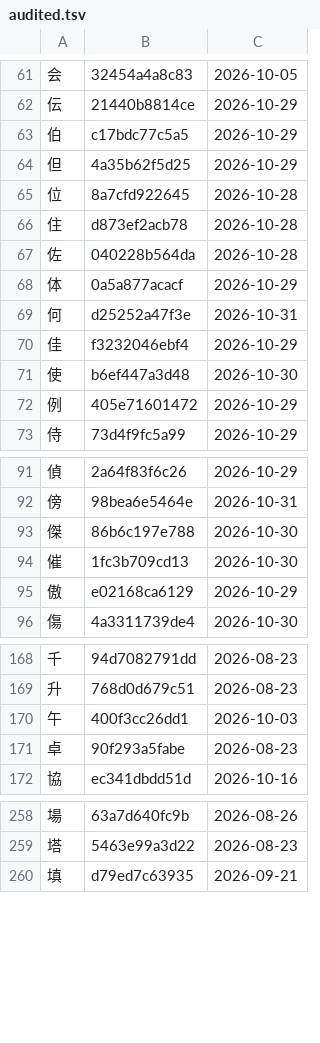
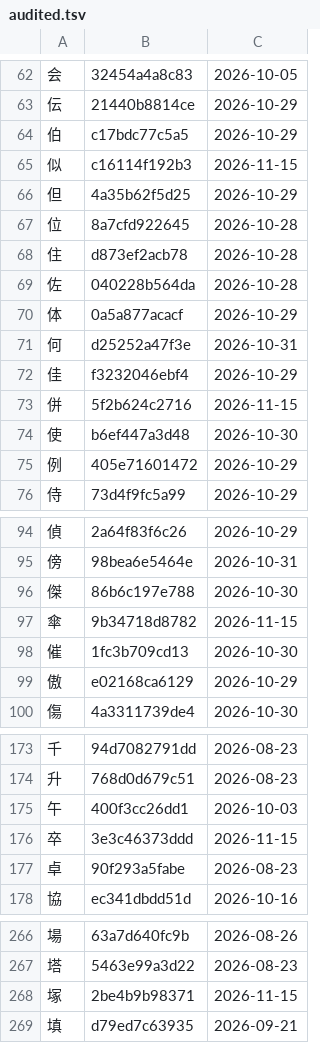
Before and after one commit to george-hawkins/anki-decks, a TSV file: .claude/skills/rtk-caretaker/audited.tsv, drawn as a sheet; only a part is shown, gaps mark what is left out; the diff covers the shown part only.

```diff
--- a/.claude/skills/rtk-caretaker/audited.tsv
+++ b/.claude/skills/rtk-caretaker/audited.tsv
@@ -63,2 +64,3 @@
 伯	c17bdc77c5a5	2026-10-29
+似	c16114f192b3	2026-11-15
 但	4a35b62f5d25	2026-10-29
@@ -70,2 +72,3 @@
 佳	f3232046ebf4	2026-10-29
+併	5f2b624c2716	2026-11-15
 使	b6ef447a3d48	2026-10-30
@@ -93,2 +96,3 @@
 傑	86b6c197e788	2026-10-30
+傘	9b34718d8782	2026-11-15
 催	1fc3b709cd13	2026-10-30
@@ -170,2 +175,3 @@
 午	400f3cc26dd1	2026-10-03
+卒	3e3c46373ddd	2026-11-15
 卓	90f293a5fabe	2026-08-23
@@ -259,2 +267,3 @@
 塔	5463e99a3d22	2026-08-23
+塚	2be4b9b98371	2026-11-15
 填	d79ed7c63935	2026-09-21
```
Also changed, not shown: 15 added rows and 18 edited cells elsewhere in this file, .claude/skills/rtk-caretaker/reported.tsv, 4 other files.
